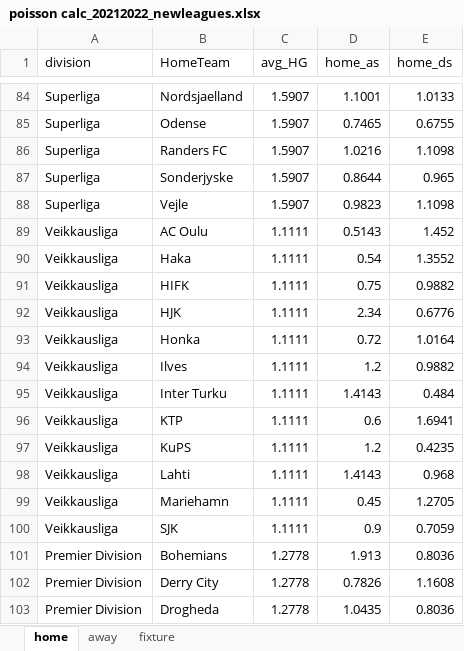
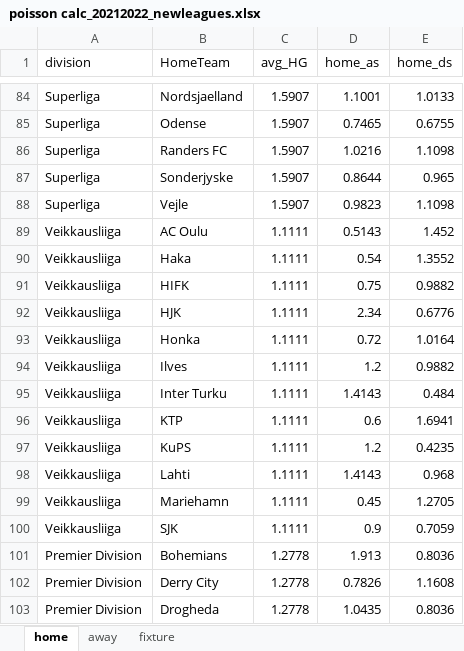
Before and after one commit to gitboyzorro5/FDAS, an Excel workbook: poisson calc_20212022_newleagues.xlsx, sheet home, drawn as a sheet; only a part is shown, gaps mark what is left out; values as stored, in another font and other column widths than the file's, no borders; the diff names each change by its address in the sheet, - before the commit and + after, or states it on an @@ line.

```diff
--- a/poisson calc_20212022_newleagues.xlsx (sheet home)
+++ b/poisson calc_20212022_newleagues.xlsx (sheet home)
-A89:A100 (division): Veikkausliga
+A89:A100 (division): Veikkausliiga
```
Also changed, not shown: sheet fixture, sheet away, myodds_20212022_newleagues.xlsx, 1 other file.
